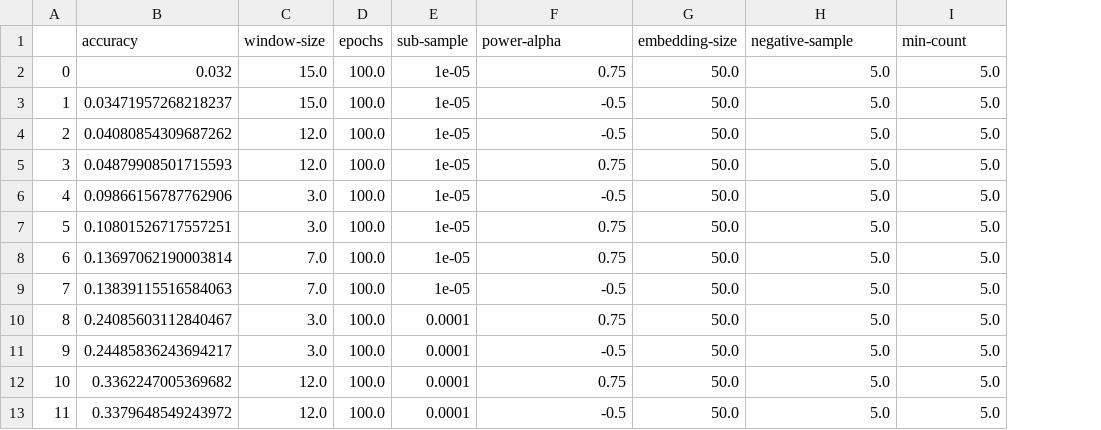
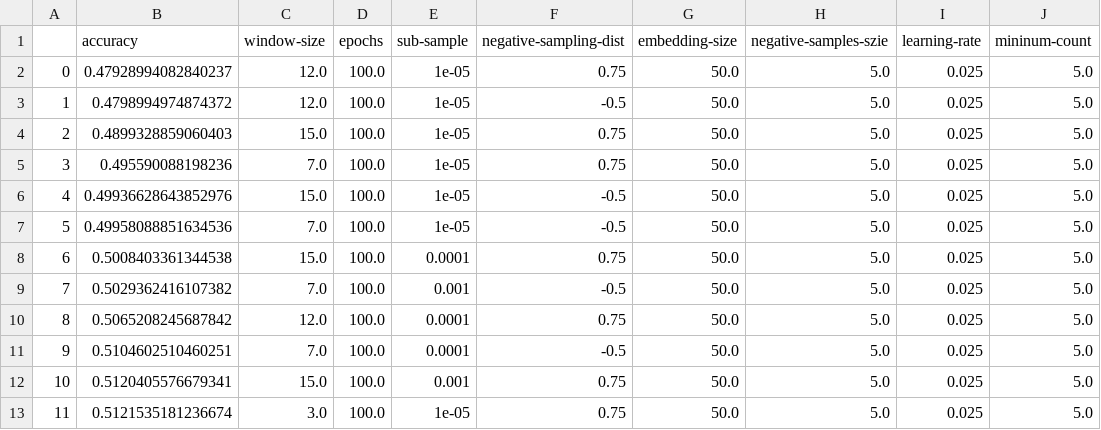
Before and after one commit to SimoAntikainen/word2vec-music-recommendation, a CSV file: hyperparameters/hyperparameters_shopping_basket.csv, drawn as a sheet; only a part is shown; addresses are those after the commit; the diff covers the shown part only; the diff names each change by its address in the sheet, - before the commit and + after, or states it on an @@ line.

Commit message:
updated run for shopping basket

```diff
--- a/hyperparameters/hyperparameters_shopping_basket.csv
+++ b/hyperparameters/hyperparameters_shopping_basket.csv
+column I (learning-rate), rows 2-13: all 0.025
-F1: power-alpha
+F1: negative-sampling-dist
-H1: negative-sample
+H1: negative-samples-szie
-J1: min-count
+J1: mininum-count
-B2 (accuracy): 0.032
+B2 (accuracy): 0.47928994082840237
-C2:C3 (window-size): 15.0
+C2:C3 (window-size): 12.0
-B3 (accuracy): 0.03471957268218237
+B3 (accuracy): 0.4798994974874372
-B4 (accuracy): 0.04080854309687262
+B4 (accuracy): 0.4899328859060403
-C4 (window-size): 12.0
+C4 (window-size): 15.0
-F4 (negative-sampling-dist): -0.5
+F4 (negative-sampling-dist): 0.75
-B5 (accuracy): 0.04879908501715593
+B5 (accuracy): 0.495590088198236
-C5 (window-size): 12.0
+C5 (window-size): 7.0
-B6 (accuracy): 0.09866156787762906
+B6 (accuracy): 0.49936628643852976
-C6 (window-size): 3.0
+C6 (window-size): 15.0
-B7 (accuracy): 0.10801526717557251
+B7 (accuracy): 0.49958088851634536
-C7 (window-size): 3.0
+C7 (window-size): 7.0
-F7 (negative-sampling-dist): 0.75
+F7 (negative-sampling-dist): -0.5
-B8 (accuracy): 0.13697062190003814
+B8 (accuracy): 0.5008403361344538
-C8 (window-size): 7.0
+C8 (window-size): 15.0
-E8 (sub-sample): 1e-05
+E8 (sub-sample): 0.0001
-B9 (accuracy): 0.13839115516584063
+B9 (accuracy): 0.5029362416107382
-E9 (sub-sample): 1e-05
+E9 (sub-sample): 0.001
-B10 (accuracy): 0.24085603112840467
+B10 (accuracy): 0.5065208245687842
-C10 (window-size): 3.0
+C10 (window-size): 12.0
-B11 (accuracy): 0.24485836243694217
+B11 (accuracy): 0.5104602510460251
-C11 (window-size): 3.0
+C11 (window-size): 7.0
-B12 (accuracy): 0.3362247005369682
+B12 (accuracy): 0.5120405576679341
-C12 (window-size): 12.0
+C12 (window-size): 15.0
-E12 (sub-sample): 0.0001
+E12 (sub-sample): 0.001
-B13 (accuracy): 0.3379648549243972
+B13 (accuracy): 0.5121535181236674
-C13 (window-size): 12.0
+C13 (window-size): 3.0
-E13 (sub-sample): 0.0001
+E13 (sub-sample): 1e-05
-F13 (negative-sampling-dist): -0.5
+F13 (negative-sampling-dist): 0.75
```
Also changed, not shown: 34 edited cells elsewhere in this file, 1 other file.
